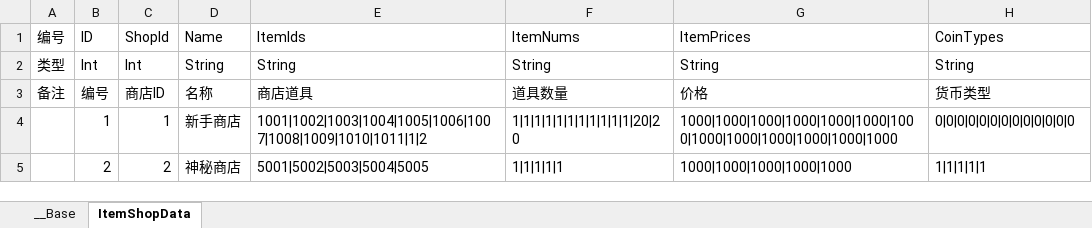
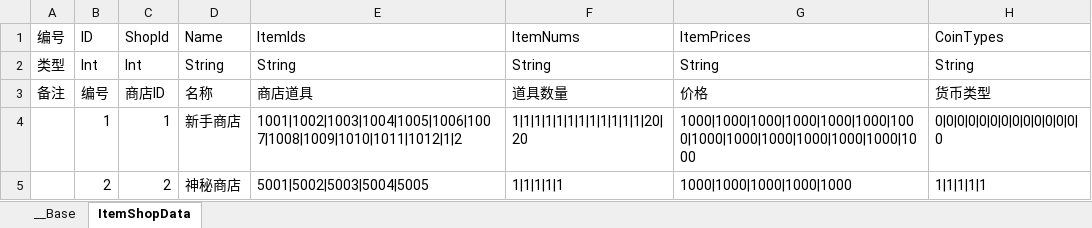
Before and after one commit to bmjoy/MMO-1, an Excel workbook: PublicTools/econfigs/itemshop.xlsx, sheet ItemShopData, drawn as a sheet; values as stored, in another font and other column widths than the file's, no borders; charts and pictures not drawn; the diff names each change by its address in the sheet, - before the commit and + after, or states it on an @@ line.

```diff
--- a/PublicTools/econfigs/itemshop.xlsx (sheet ItemShopData)
+++ b/PublicTools/econfigs/itemshop.xlsx (sheet ItemShopData)
-E4 (ItemIds): 1001|1002|1003|1004|1005|1006|1007|1008|1009|1010|1011|1|2
+E4 (ItemIds): 1001|1002|1003|1004|1005|1006|1007|1008|1009|1010|1011|1012|1|2
-F4 (ItemNums): 1|1|1|1|1|1|1|1|1|1|1|20|20
+F4 (ItemNums): 1|1|1|1|1|1|1|1|1|1|1|1|20|20
-G4 (ItemPrices): 1000|1000|1000|1000|1000|1000|1000|1000|1000|1000|1000|1000|1000
+G4 (ItemPrices): 1000|1000|1000|1000|1000|1000|1000|1000|1000|1000|1000|1000|1000|1000
-H4 (CoinTypes): 0|0|0|0|0|0|0|0|0|0|0|0|0
+H4 (CoinTypes): 0|0|0|0|0|0|0|0|0|0|0|0|0|0
```
Also changed, not shown: PublicTools/econfigs/items.xlsx, 6 other files.
